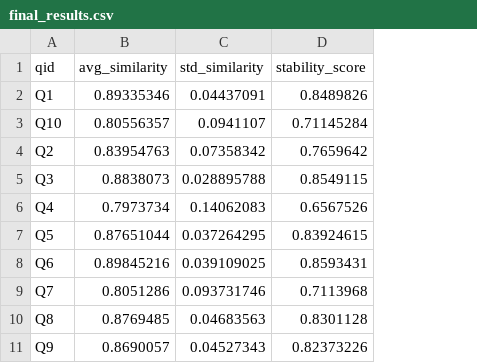
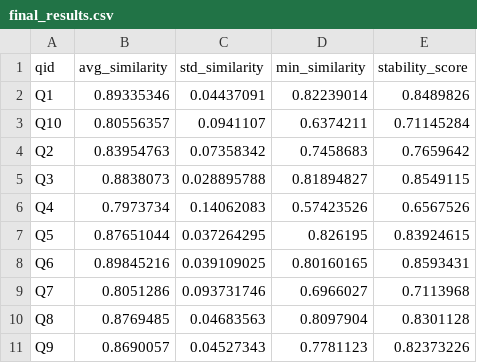
Before and after one commit to Nishant840/llm-stability-analyzer, a CSV file: analysis/final_results.csv, drawn as a sheet; the diff names each change by its address in the sheet, - before the commit and + after, or states it on an @@ line.

Commit message:
computing min_similarity and improving final_stability_score

```diff
--- a/analysis/final_results.csv
+++ b/analysis/final_results.csv
+column D (min_similarity), rows 2-11: 0.82239014 | 0.6374211 | 0.7458683 | 0.81894827 | 0.57423526 | 0.826195 | 0.80160165 | 0.6966027 | 0.8097904 | 0.7781123
```
Also changed, not shown: analysis/final_evaluation.csv, 5 other files.
